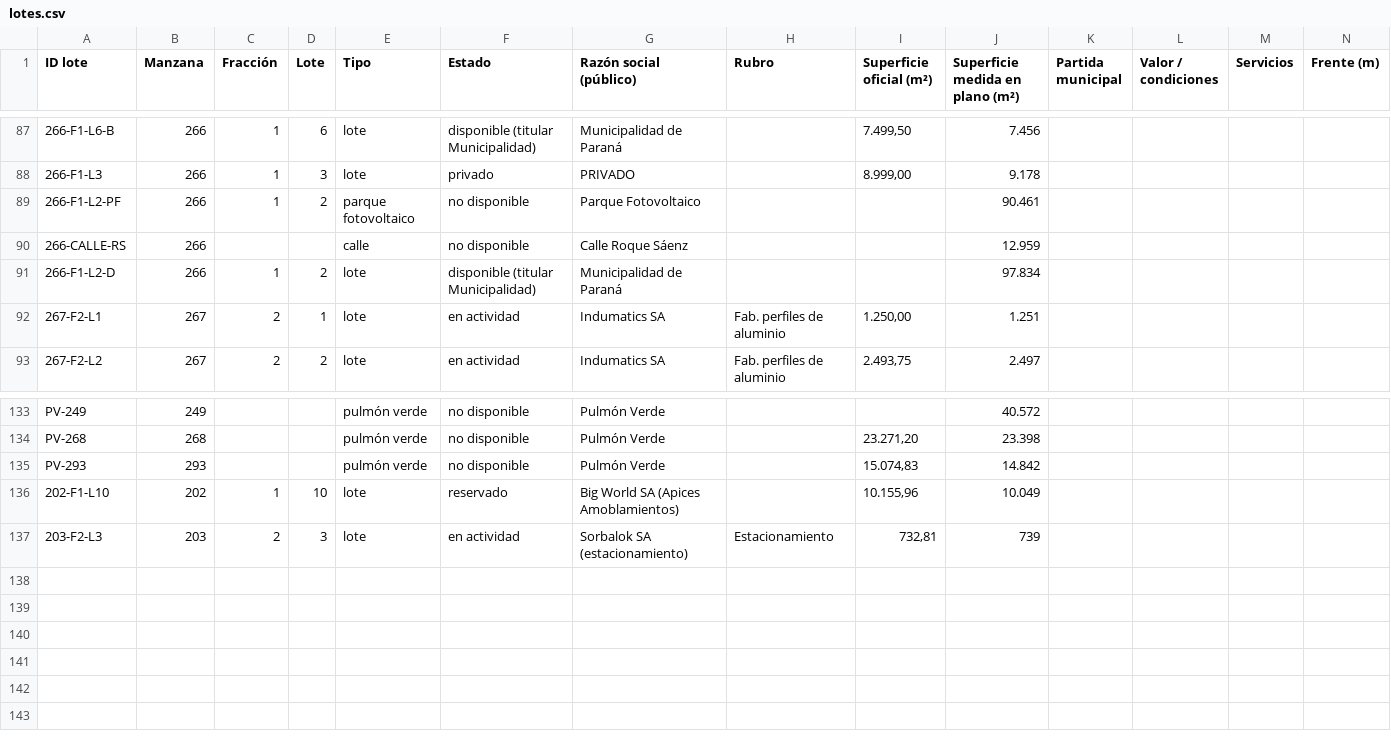
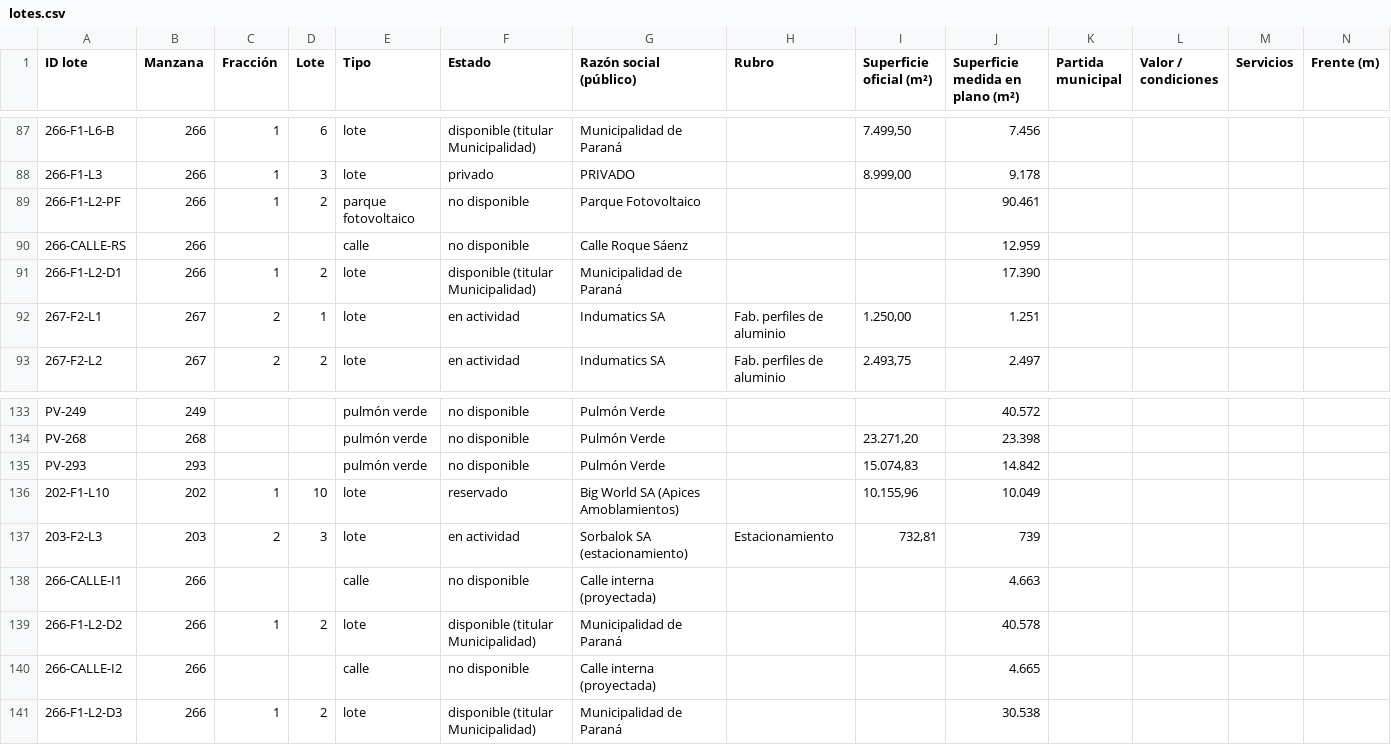
Before and after one commit to noeliaayelenzampa-dotcom/mapa-lotes-parque-industrial, a CSV file: data/lotes.csv, drawn as a sheet; only a part is shown, gaps mark what is left out; rows hold the shown columns only; the diff names each change by its address in the sheet, - before the commit and + after, or states it on an @@ line.

```diff
--- a/data/lotes.csv
+++ b/data/lotes.csv
-A91 (ID lote): 266-F1-L2-D
+A91 (ID lote): 266-F1-L2-D1
-J91 (Superficie medida en plano (m²)): 97.834
+J91 (Superficie medida en plano (m²)): 17.390
+row 138: 266-CALLE-I1 | 266 |  |  | calle | no disponible | Calle interna (proyectada) |  |  | 4.663
+row 139: 266-F1-L2-D2 | 266 | 1 | 2 | lote | disponible (titular Municipalidad) | Municipalidad de Paraná |  |  | 40.578
+row 140: 266-CALLE-I2 | 266 |  |  | calle | no disponible | Calle interna (proyectada) |  |  | 4.665
+row 141: 266-F1-L2-D3 | 266 | 1 | 2 | lote | disponible (titular Municipalidad) | Municipalidad de Paraná |  |  | 30.538
```
Also changed, not shown: 4 other files.
